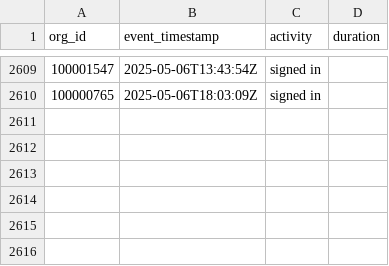
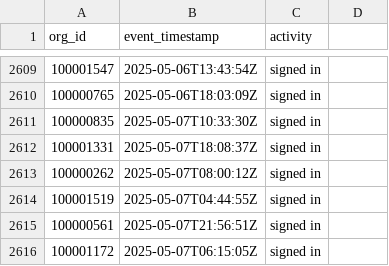
Before and after one commit to datafold/demo, a CSV file: datagen/signed_in.csv, drawn as a sheet; only a part is shown, gaps mark what is left out; the diff names each change by its address in the sheet, - before the commit and + after, or states it on an @@ line.

Commit message:
New data obtained on Thu May  8 00:22:02 UTC 2025

```diff
--- a/datagen/signed_in.csv
+++ b/datagen/signed_in.csv
-D1: duration
+D1: (empty)
+row 2611: 100000835 | 2025-05-07T10:33:30Z | signed in
+row 2612: 100001331 | 2025-05-07T18:08:37Z | signed in
+row 2613: 100000262 | 2025-05-07T08:00:12Z | signed in
+row 2614: 100001519 | 2025-05-07T04:44:55Z | signed in
+row 2615: 100000561 | 2025-05-07T21:56:51Z | signed in
+row 2616: 100001172 | 2025-05-07T06:15:05Z | signed in
```
Also changed, not shown: datagen/feature_used.csv, datagen/feature_used_broken.csv, 12 other files.
